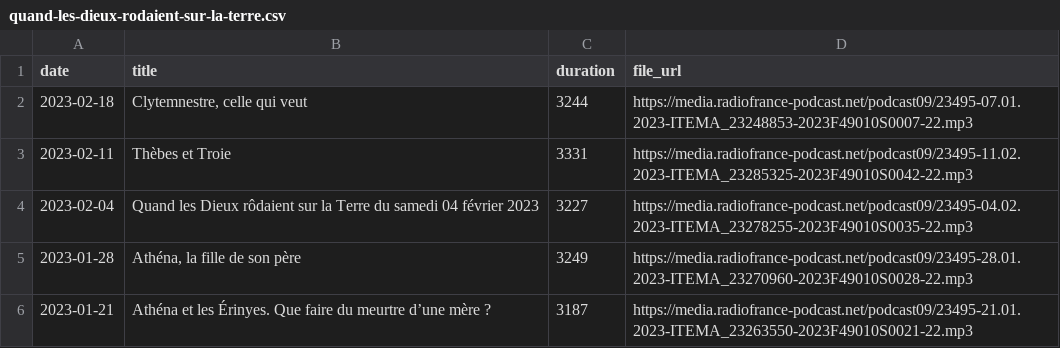
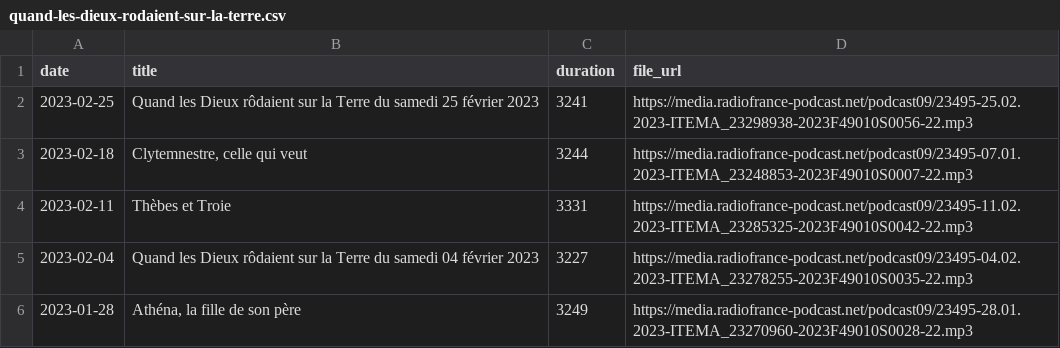
Before and after one commit to ahasverus/franceinter, a CSV file: inst/csv/quand-les-dieux-rodaient-sur-la-terre.csv, drawn as a sheet; only a part is shown; the shorter side is filled out with more unchanged rows; the diff names each change by its address in the sheet, - before the commit and + after, or states it on an @@ line.

```diff
--- a/inst/csv/quand-les-dieux-rodaient-sur-la-terre.csv
+++ b/inst/csv/quand-les-dieux-rodaient-sur-la-terre.csv
+row 2: 2023-02-25 | Quand les Dieux rôdaient sur la Terre du samedi 25 février 2023 | 3241 | https://media.radiofrance-podcast.net/podcast09/23495-25.02.2023-ITEMA_23298938-2023F49010S0056-22.mp3
```
Also changed, not shown: inst/csv/carbone-14-le-magazine-de-l-archeologie.csv, inst/csv/fictions-samedi-noir.csv, 3 other files.
